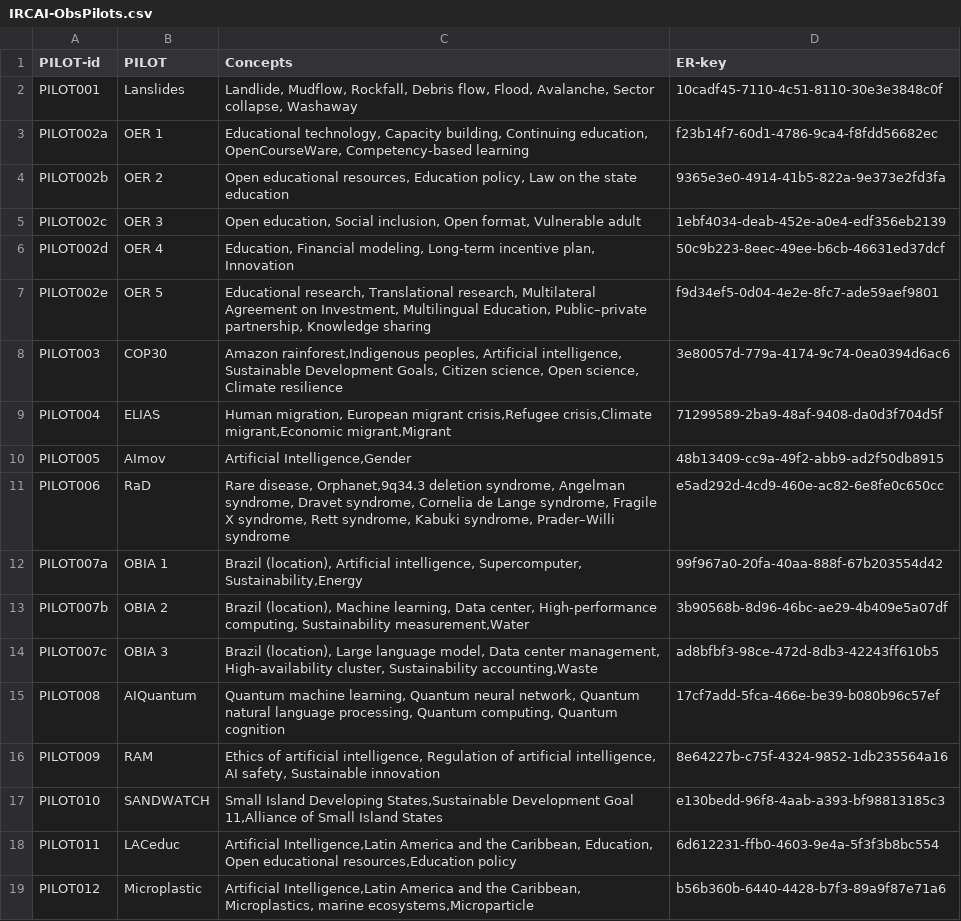
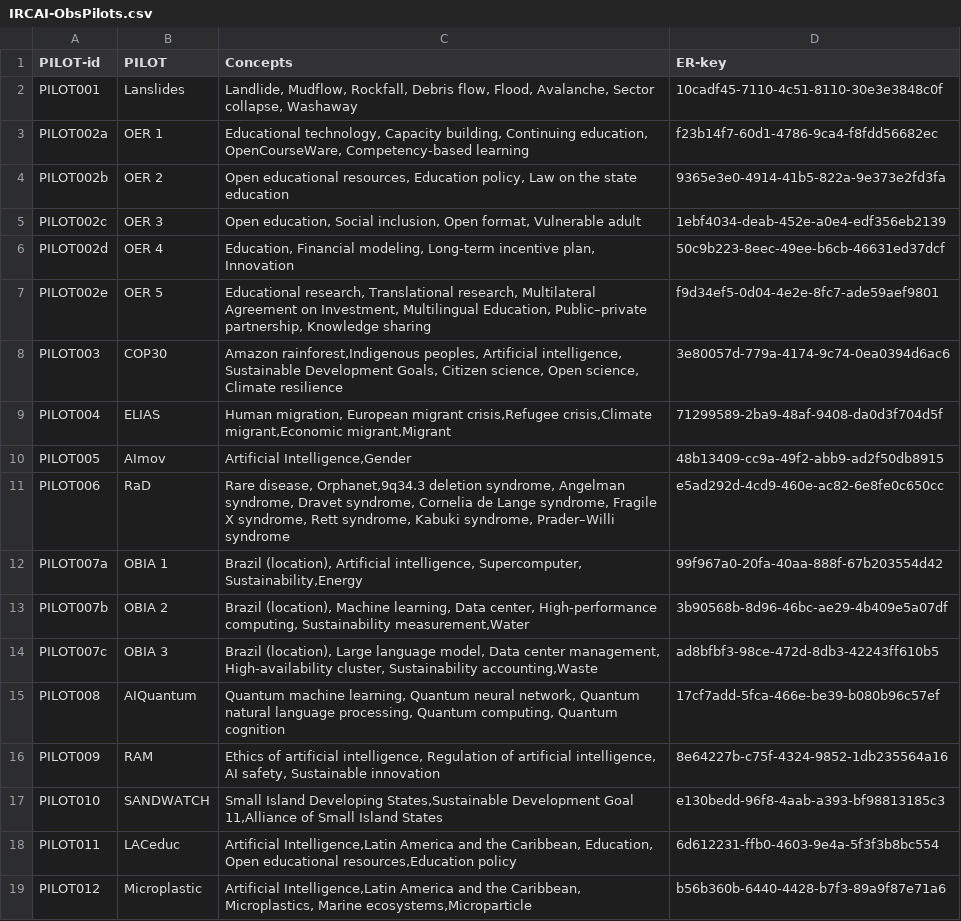
Before and after one commit to IRCAI-SDGobservatory/data, a CSV file: IRCAI-ObsPilots.csv, drawn as a sheet.

Commit message:
Fix CSV formatting and add missing header

```diff
--- a/IRCAI-ObsPilots.csv
+++ b/IRCAI-ObsPilots.csv
@@ -18,2 +18,2 @@ PILOT010,SANDWATCH,"Small Island Developing States,Sustainable Development Goal
 PILOT011,LACeduc,"Artificial Intelligence,Latin America and the Caribbean, Education, Open educational resources,Education policy",6d612231-ffb0-4603-9e4a-5f3f3b8bc554,,,
-PILOT012,Microplastic,"Artificial Intelligence,Latin America and the Caribbean, Microplastics, marine ecosystems,Microparticle",b56b360b-6440-4428-b7f3-89a9f87e71a6,,,
+PILOT012,Microplastic,"Artificial Intelligence,Latin America and the Caribbean, Microplastics, Marine ecosystems,Microparticle",b56b360b-6440-4428-b7f3-89a9f87e71a6,,,
```
